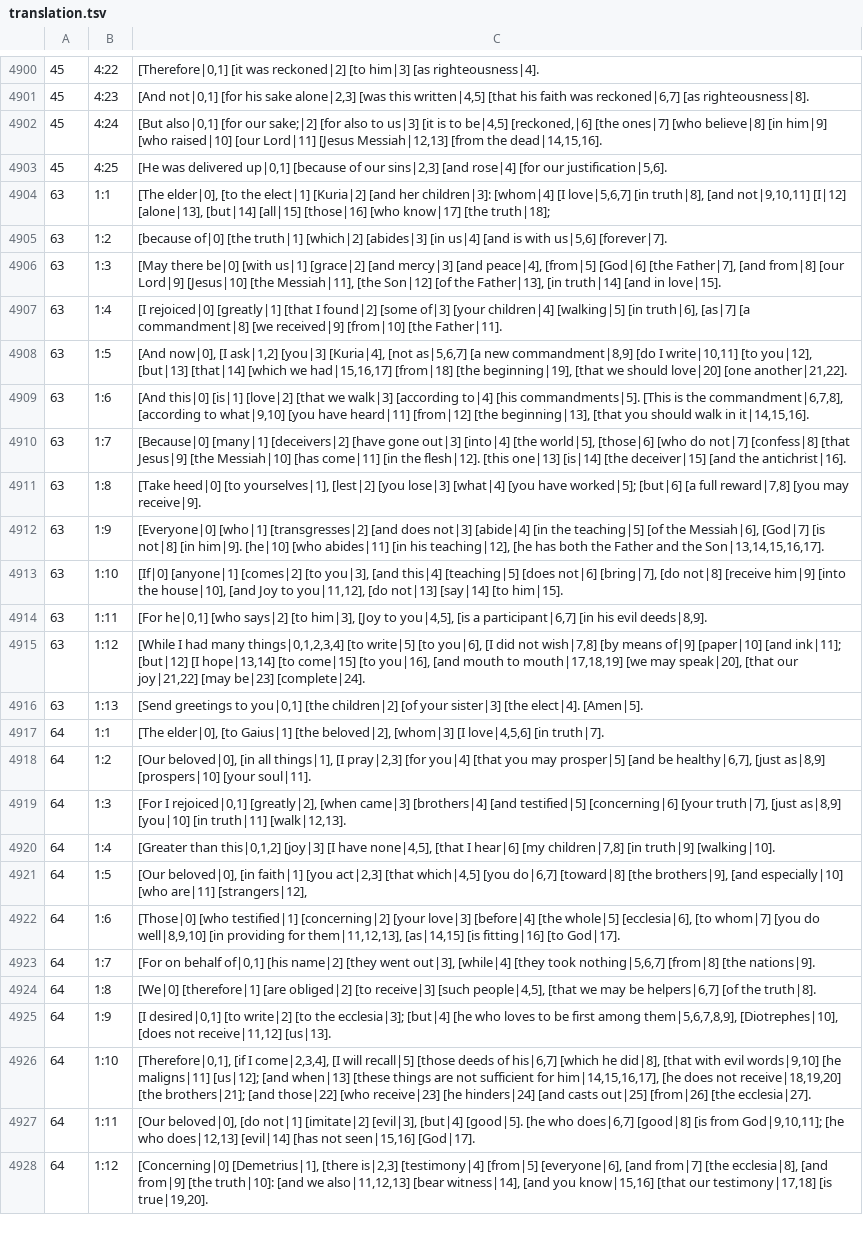
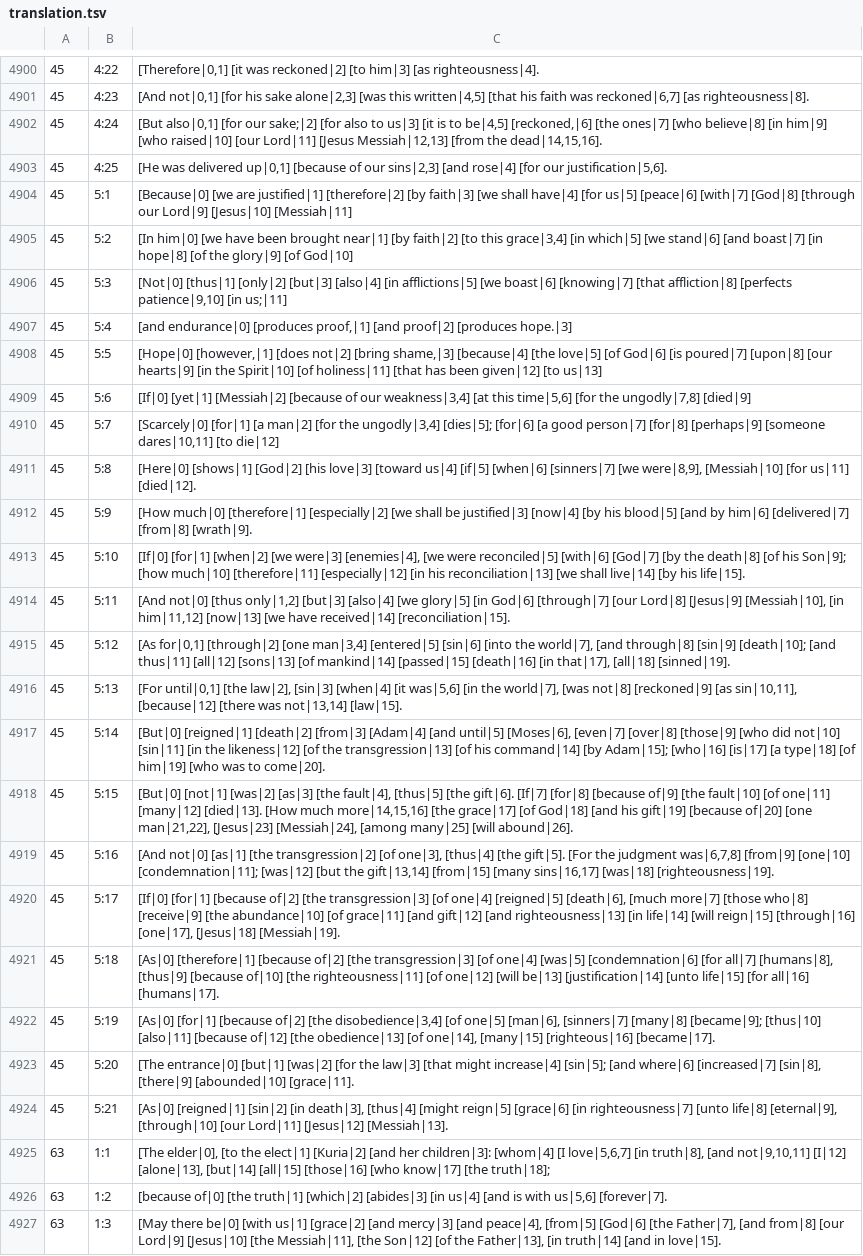
Before and after one commit to machshev/haqor-core, a TSV file: src_texts/Haqor-Peshitta/translation.tsv, drawn as a sheet; only a part is shown, gaps mark what is left out; the shorter side is filled out with more unchanged rows; the diff names each change by its address in the sheet, - before the commit and + after, or states it on an @@ line.

Commit message:
Add source-linked Peshitta English for Romans 5

```diff
--- a/src_texts/Haqor-Peshitta/translation.tsv
+++ b/src_texts/Haqor-Peshitta/translation.tsv
+row 4904: 45 | 5:1 | [Because|0] [we are justified|1] [therefore|2] [by faith|3] [we shall have|4] [for us|5] [peace|6] [with|7] [God|8] [through our Lord|9] [Jesus|10] [Messiah|11]
+row 4905: 45 | 5:2 | [In him|0] [we have been brought near|1] [by faith|2] [to this grace|3,4] [in which|5] [we stand|6] [and boast|7] [in hope|8] [of the glory|9] [of God|10]
+row 4906: 45 | 5:3 | [Not|0] [thus|1] [only|2] [but|3] [also|4] [in afflictions|5] [we boast|6] [knowing|7] [that affliction|8] [perfects patience|9,10] [in us;|11]
+row 4907: 45 | 5:4 | [and endurance|0] [produces proof,|1] [and proof|2] [produces hope.|3]
+row 4908: 45 | 5:5 | [Hope|0] [however,|1] [does not|2] [bring shame,|3] [because|4] [the love|5] [of God|6] [is poured|7] [upon|8] [our hearts|9] [in the Spirit|10] [of holiness|11] [that has been given|12] [to us|13]
+row 4909: 45 | 5:6 | [If|0] [yet|1] [Messiah|2] [because of our weakness|3,4] [at this time|5,6] [for the ungodly|7,8] [died|9]
+row 4910: 45 | 5:7 | [Scarcely|0] [for|1] [a man|2] [for the ungodly|3,4] [dies|5]; [for|6] [a good person|7] [for|8] [perhaps|9] [someone dares|10,11] [to die|12]
+row 4911: 45 | 5:8 | [Here|0] [shows|1] [God|2] [his love|3] [toward us|4] [if|5] [when|6] [sinners|7] [we were|8,9], [Messiah|10] [for us|11] [died|12].
+row 4912: 45 | 5:9 | [How much|0] [therefore|1] [especially|2] [we shall be justified|3] [now|4] [by his blood|5] [and by him|6] [delivered|7] [from|8] [wrath|9].
+row 4913: 45 | 5:10 | [If|0] [for|1] [when|2] [we were|3] [enemies|4], [we were reconciled|5] [with|6] [God|7] [by the death|8] [of his Son|9]; [how much|10] [therefore|11] [especially|12] [in his reconciliation|13] [we shall live|14] [by his life|15].
+row 4914: 45 | 5:11 | [And not|0] [thus only|1,2] [but|3] [also|4] [we glory|5] [in God|6] [through|7] [our Lord|8] [Jesus|9] [Messiah|10], [in him|11,12] [now|13] [we have received|14] [reconciliation|15].
+row 4915: 45 | 5:12 | [As for|0,1] [through|2] [one man|3,4] [entered|5] [sin|6] [into the world|7], [and through|8] [sin|9] [death|10]; [and thus|11] [all|12] [sons|13] [of mankind|14] [passed|15] [death|16] [in that|17], [all|18] [sinned|19].
+row 4916: 45 | 5:13 | [For until|0,1] [the law|2], [sin|3] [when|4] [it was|5,6] [in the world|7], [was not|8] [reckoned|9] [as sin|10,11], [because|12] [there was not|13,14] [law|15].
+row 4917: 45 | 5:14 | [But|0] [reigned|1] [death|2] [from|3] [Adam|4] [and until|5] [Moses|6], [even|7] [over|8] [those|9] [who did not|10] [sin|11] [in the likeness|12] [of the transgression|13] [of his command|14] [by Adam|15]; [who|16] [is|17] [a type|18] [of him|19] [who was to come|20].
+row 4918: 45 | 5:15 | [But|0] [not|1] [was|2] [as|3] [the fault|4], [thus|5] [the gift|6]. [If|7] [for|8] [because of|9] [the fault|10] [of one|11] [many|12] [died|13]. [How much more|14,15,16] [the grace|17] [of God|18] [and his gift|19] [because of|20] [one man|21,22], [Jesus|23] [Messiah|24], [among many|25] [will abound|26].
+row 4919: 45 | 5:16 | [And not|0] [as|1] [the transgression|2] [of one|3], [thus|4] [the gift|5]. [For the judgment was|6,7,8] [from|9] [one|10] [condemnation|11]; [was|12] [but the gift|13,14] [from|15] [many sins|16,17] [was|18] [righteousness|19].
+row 4920: 45 | 5:17 | [If|0] [for|1] [because of|2] [the transgression|3] [of one|4] [reigned|5] [death|6], [much more|7] [those who|8] [receive|9] [the abundance|10] [of grace|11] [and gift|12] [and righteousness|13] [in life|14] [will reign|15] [through|16] [one|17], [Jesus|18] [Messiah|19].
+row 4921: 45 | 5:18 | [As|0] [therefore|1] [because of|2] [the transgression|3] [of one|4] [was|5] [condemnation|6] [for all|7] [humans|8], [thus|9] [because of|10] [the righteousness|11] [of one|12] [will be|13] [justification|14] [unto life|15] [for all|16] [humans|17].
+row 4922: 45 | 5:19 | [As|0] [for|1] [because of|2] [the disobedience|3,4] [of one|5] [man|6], [sinners|7] [many|8] [became|9]; [thus|10] [also|11] [because of|12] [the obedience|13] [of one|14], [many|15] [righteous|16] [became|17].
+row 4923: 45 | 5:20 | [The entrance|0] [but|1] [was|2] [for the law|3] [that might increase|4] [sin|5]; [and where|6] [increased|7] [sin|8], [there|9] [abounded|10] [grace|11].
+row 4924: 45 | 5:21 | [As|0] [reigned|1] [sin|2] [in death|3], [thus|4] [might reign|5] [grace|6] [in righteousness|7] [unto life|8] [eternal|9], [through|10] [our Lord|11] [Jesus|12] [Messiah|13].
```
Also changed, not shown: 1 other file.
